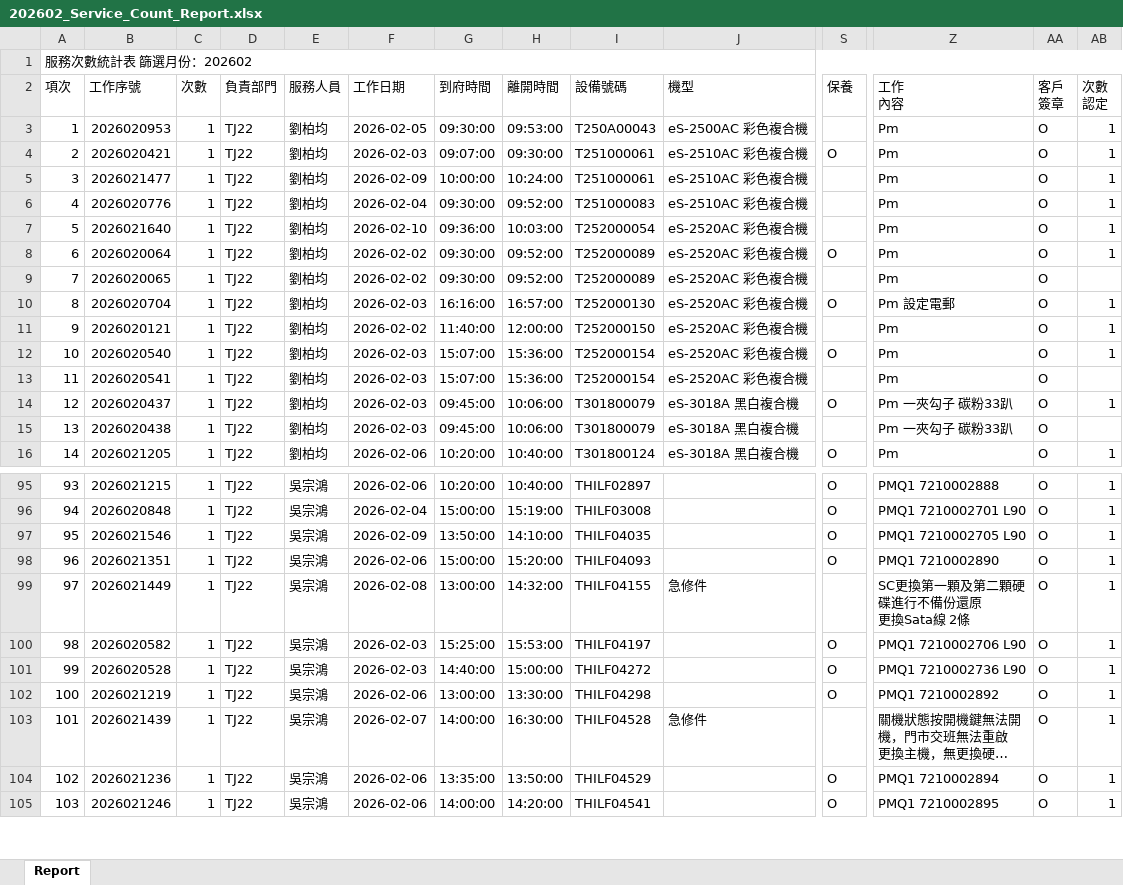
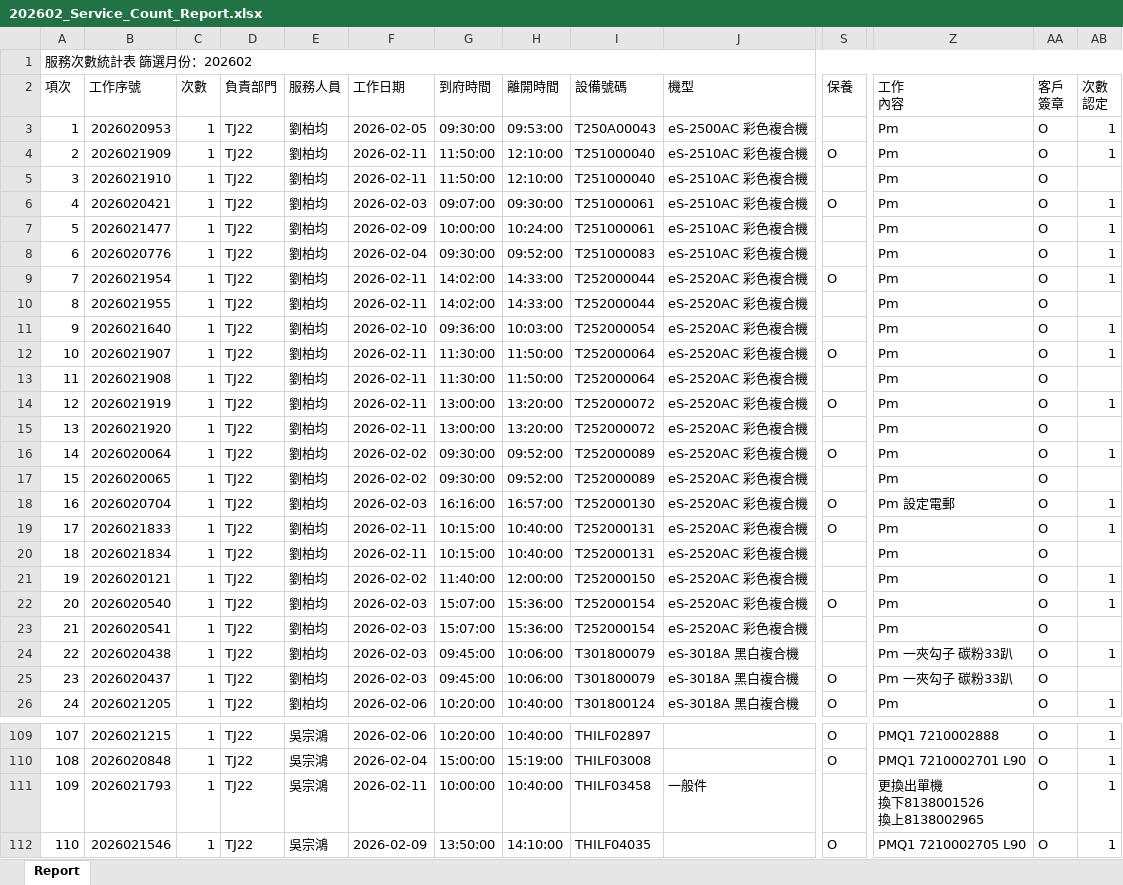
Before and after one commit to Yang-0419-di/FW_2, an Excel workbook: IM/202602_Service_Count_Report.xlsx, sheet Report, drawn as a sheet; only a part is shown, gaps mark what is left out; the shorter side is filled out with more unchanged rows; long unchanged cells end in …; values as stored, in another font and other column widths than the file's, no cell formats; removed rows and columns are numbered as before the commit, all else as after; rows hold the shown columns only; ↵ is a line break in a cell; the diff covers the shown part only; the diff names each change by its address in the sheet, - before the commit and + after, or states it on an @@ line.

```diff
--- a/IM/202602_Service_Count_Report.xlsx (sheet Report)
+++ b/IM/202602_Service_Count_Report.xlsx (sheet Report)
+row 4: 2 | 2026021909 | 1 | TJ22 | 劉柏均 | 2026-02-11 | 11:50:00 | 12:10:00 | T251000040 | eS-2510AC 彩色複合機 | O | Pm | O | 1
+row 5: 3 | 2026021910 | 1 | TJ22 | 劉柏均 | 2026-02-11 | 11:50:00 | 12:10:00 | T251000040 | eS-2510AC 彩色複合機 |  | Pm | O
@@ column A (項次) renumbered between rows 6 and 258 @@
+row 9: 7 | 2026021954 | 1 | TJ22 | 劉柏均 | 2026-02-11 | 14:02:00 | 14:33:00 | T252000044 | eS-2520AC 彩色複合機 | O | Pm | O | 1
+row 10: 8 | 2026021955 | 1 | TJ22 | 劉柏均 | 2026-02-11 | 14:02:00 | 14:33:00 | T252000044 | eS-2520AC 彩色複合機 |  | Pm | O
+row 12: 10 | 2026021907 | 1 | TJ22 | 劉柏均 | 2026-02-11 | 11:30:00 | 11:50:00 | T252000064 | eS-2520AC 彩色複合機 | O | Pm | O | 1
+row 13: 11 | 2026021908 | 1 | TJ22 | 劉柏均 | 2026-02-11 | 11:30:00 | 11:50:00 | T252000064 | eS-2520AC 彩色複合機 |  | Pm | O
+row 14: 12 | 2026021919 | 1 | TJ22 | 劉柏均 | 2026-02-11 | 13:00:00 | 13:20:00 | T252000072 | eS-2520AC 彩色複合機 | O | Pm | O | 1
+row 15: 13 | 2026021920 | 1 | TJ22 | 劉柏均 | 2026-02-11 | 13:00:00 | 13:20:00 | T252000072 | eS-2520AC 彩色複合機 |  | Pm | O
+row 19: 17 | 2026021833 | 1 | TJ22 | 劉柏均 | 2026-02-11 | 10:15:00 | 10:40:00 | T252000131 | eS-2520AC 彩色複合機 | O | Pm | O | 1
+row 20: 18 | 2026021834 | 1 | TJ22 | 劉柏均 | 2026-02-11 | 10:15:00 | 10:40:00 | T252000131 | eS-2520AC 彩色複合機 |  | Pm | O
+row 24: 22 | 2026020438 | 1 | TJ22 | 劉柏均 | 2026-02-03 | 09:45:00 | 10:06:00 | T301800079 | eS-3018A 黑白複合機 |  | Pm 一夾勾子 碳粉33趴 | O | 1
-AB25 (次數 認定): 1
+AB25 (次數 認定): (empty)
-row 15: 13 | 2026020438 | 1 | TJ22 | 劉柏均 | 2026-02-03 | 09:45:00 | 10:06:00 | T301800079 | eS-3018A 黑白複合機 |  | Pm 一夾勾子 碳粉33趴 | O
+row 111: 109 | 2026021793 | 1 | TJ22 | 吳宗鴻 | 2026-02-11 | 10:00:00 | 10:40:00 | THILF03458 | 一般件 |  | 更換出單機 ↵ 換下8138001526 ↵ 換上8138002965 | O | 1
```
Also changed, not shown: 18 added rows, 5 removed rows and 15 edited cells elsewhere in this sheet, cell formats, IM/202602_HL_Maintain_Report.xlsx, MFP/MFP.xlsx, 9 other files.
